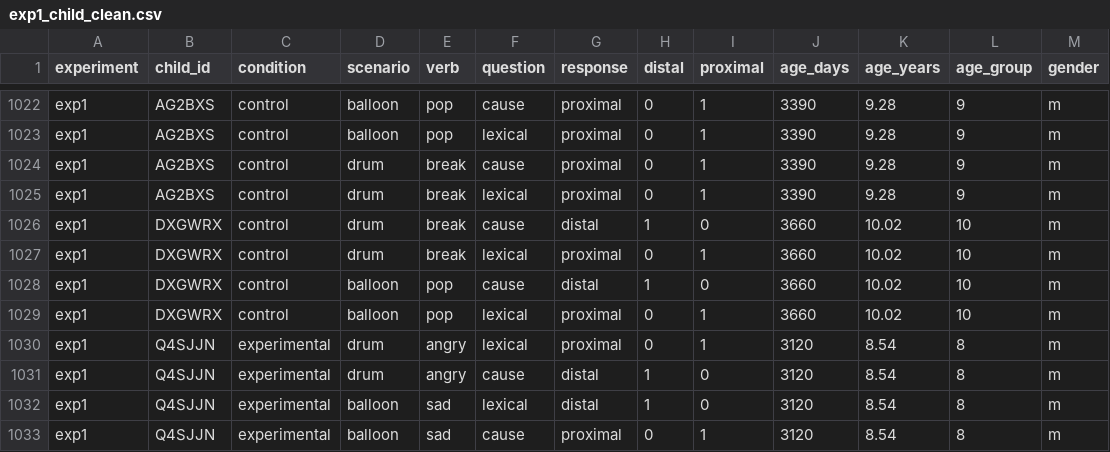
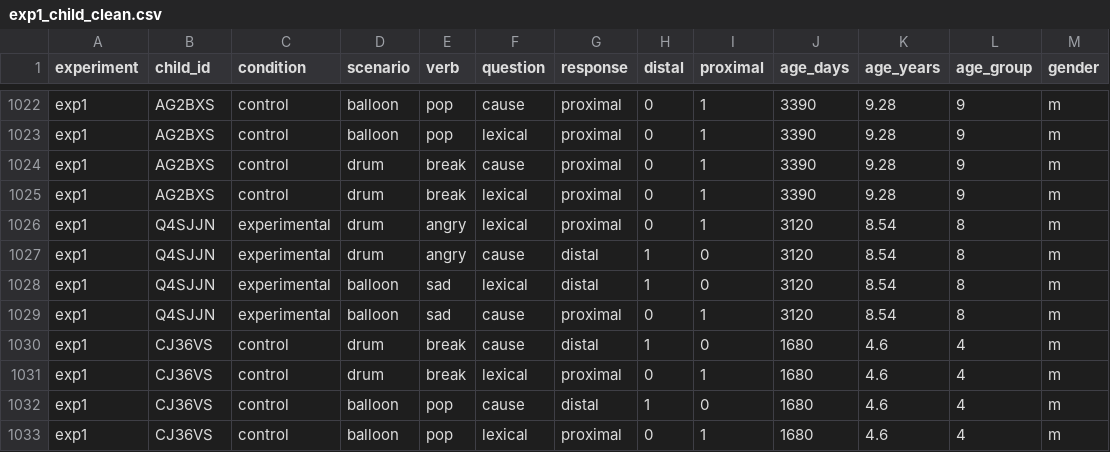
Before and after one commit to davdrose/psychological_verbs_development, a CSV file: data/exp1_child_clean.csv, drawn as a sheet; only a part is shown, gaps mark what is left out; the shorter side is filled out with more unchanged rows; the diff names each change by its address in the sheet, - before the commit and + after, or states it on an @@ line.

```diff
--- a/data/exp1_child_clean.csv
+++ b/data/exp1_child_clean.csv
-row 1026: exp1 | DXGWRX | control | drum | break | cause | distal | 1 | 0 | 3660 | 10.02 | 10 | m
-row 1027: exp1 | DXGWRX | control | drum | break | lexical | proximal | 0 | 1 | 3660 | 10.02 | 10 | m
-row 1028: exp1 | DXGWRX | control | balloon | pop | cause | distal | 1 | 0 | 3660 | 10.02 | 10 | m
-row 1029: exp1 | DXGWRX | control | balloon | pop | lexical | proximal | 0 | 1 | 3660 | 10.02 | 10 | m
```
Also changed, not shown: data/exp2_child_clean.csv, 6 other files.
